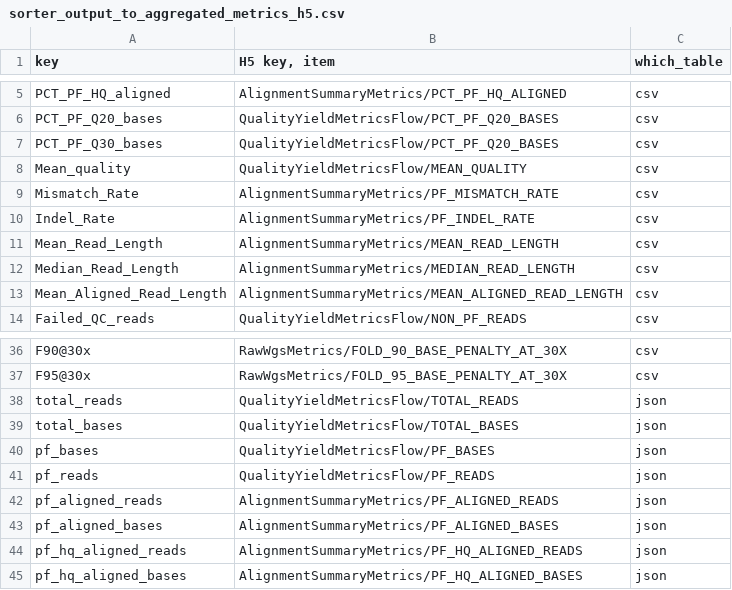
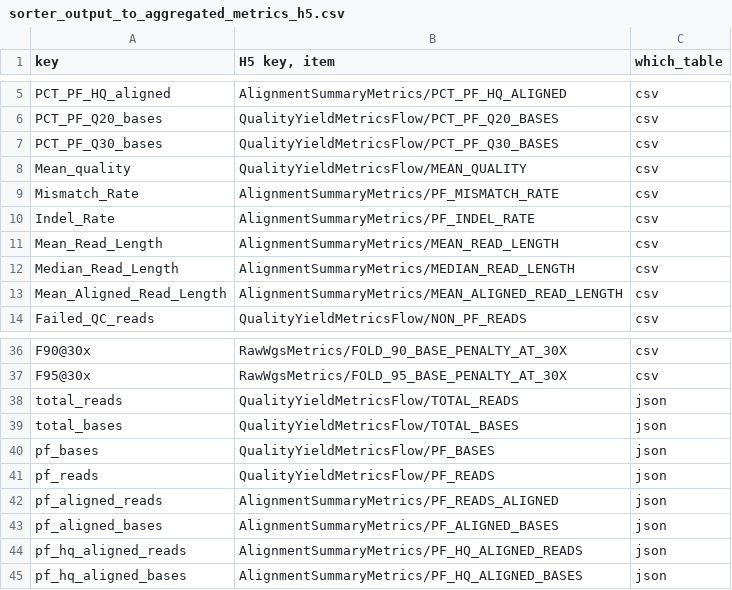
Before and after one commit to Ultimagen/VariantCalling, a CSV file: ugvc/reports/sorter_output_to_aggregated_metrics_h5.csv, drawn as a sheet; only a part is shown, gaps mark what is left out.

Commit message:
edit sorter fields

```diff
--- a/ugvc/reports/sorter_output_to_aggregated_metrics_h5.csv
+++ b/ugvc/reports/sorter_output_to_aggregated_metrics_h5.csv
@@ -6,3 +6,3 @@ PCT_PF_HQ_aligned,AlignmentSummaryMetrics/PCT_PF_HQ_ALIGNED,csv
 PCT_PF_Q20_bases,QualityYieldMetricsFlow/PCT_PF_Q20_BASES,csv
-PCT_PF_Q30_bases,QualityYieldMetricsFlow/PCT_PF_Q20_BASES,csv
+PCT_PF_Q30_bases,QualityYieldMetricsFlow/PCT_PF_Q30_BASES,csv
 Mean_quality,QualityYieldMetricsFlow/MEAN_QUALITY,csv
@@ -41,3 +41,3 @@ pf_bases,QualityYieldMetricsFlow/PF_BASES,json
 pf_reads,QualityYieldMetricsFlow/PF_READS,json
-pf_aligned_reads,AlignmentSummaryMetrics/PF_ALIGNED_READS,json
+pf_aligned_reads,AlignmentSummaryMetrics/PF_READS_ALIGNED,json
 pf_aligned_bases,AlignmentSummaryMetrics/PF_ALIGNED_BASES,json
```
